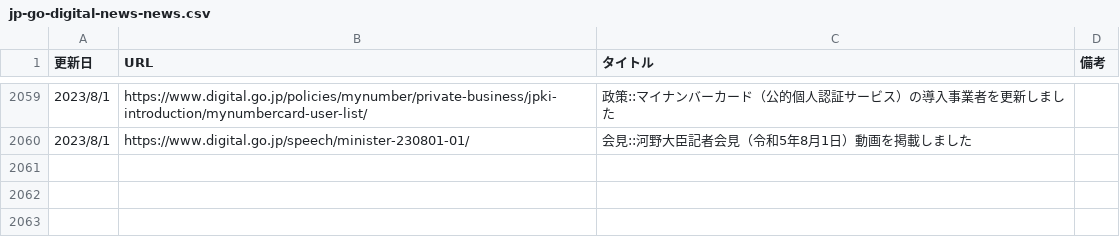
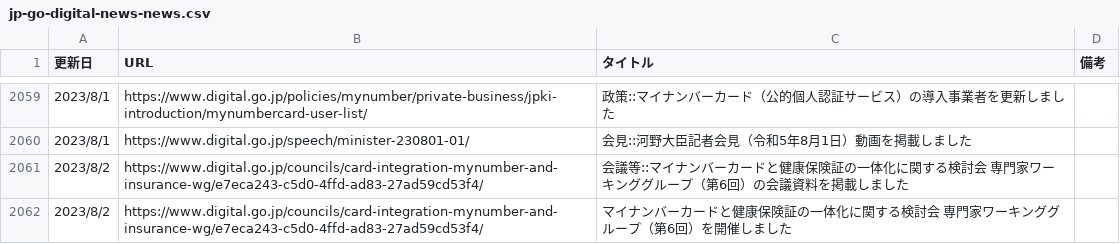
Before and after one commit to c-3lab/jp-go-digital-news, a CSV file: jp-go-digital-news-news.csv, drawn as a sheet; only a part is shown, gaps mark what is left out; the diff names each change by its address in the sheet, - before the commit and + after, or states it on an @@ line.

```diff
--- a/jp-go-digital-news-news.csv
+++ b/jp-go-digital-news-news.csv
+row 2061: 2023/8/2 | https://www.digital.go.jp/councils/card-integration-mynumber-and-insurance-wg/e7eca243-c5d0-4ffd-ad83-27ad59cd53f4/ | 会議等::マイナンバーカードと健康保険証の一体化に関する検討会 専門家ワーキンググループ（第6回）の会議資料を掲載しました
+row 2062: 2023/8/2 | https://www.digital.go.jp/councils/card-integration-mynumber-and-insurance-wg/e7eca243-c5d0-4ffd-ad83-27ad59cd53f4/ | マイナンバーカードと健康保険証の一体化に関する検討会 専門家ワーキンググループ（第6回）を開催しました
```
Also changed, not shown: jp-go-cfa-news-news.csv, jp-go-digital-news-meeting.csv.
